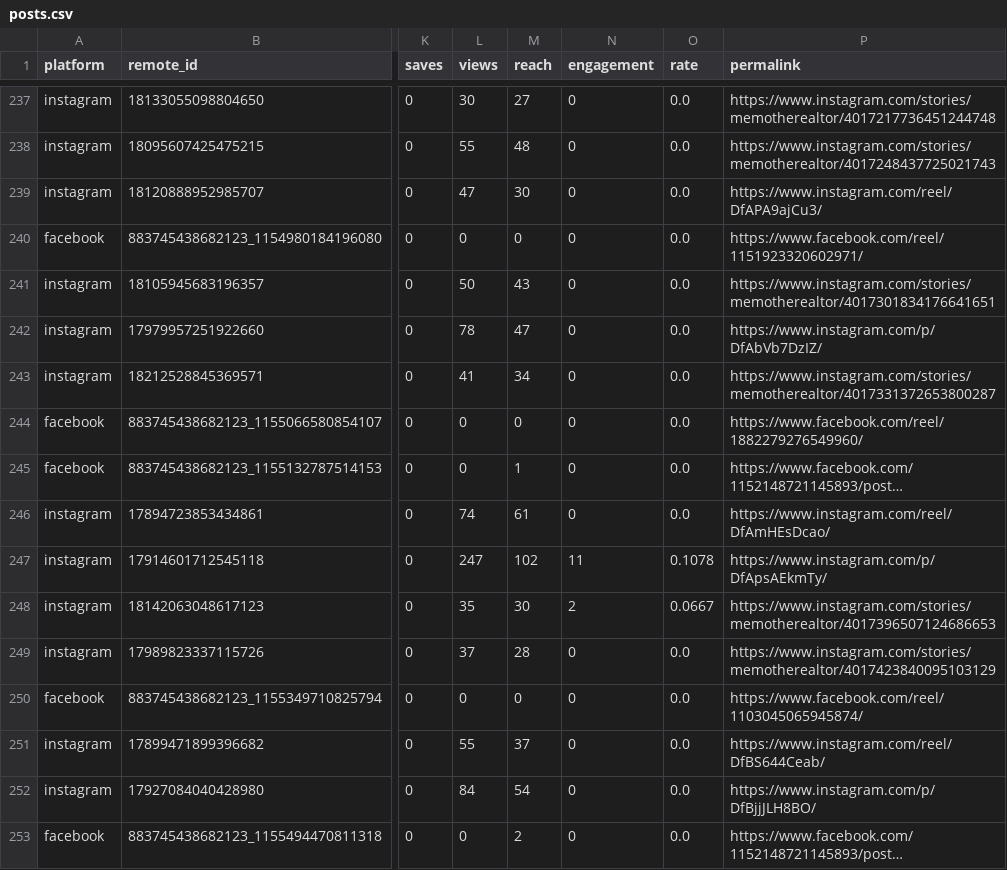
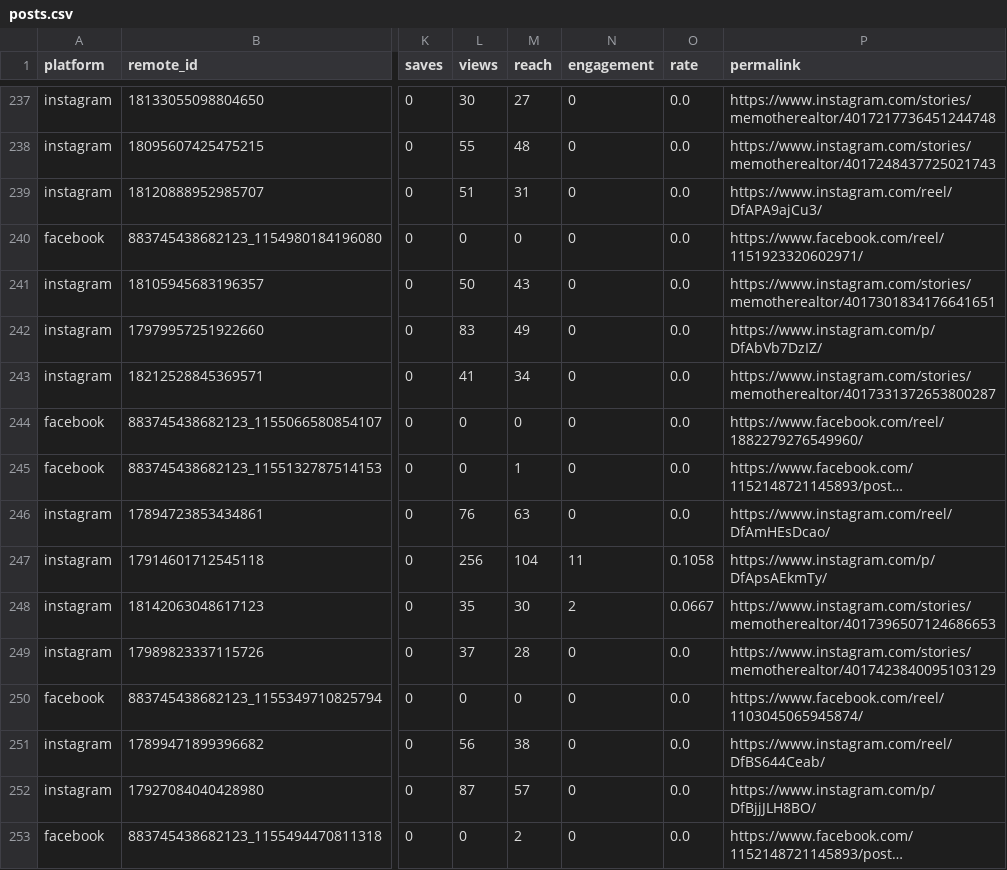
Before and after one commit to memorialdinh/memo-social-bot, a CSV file: data/posts.csv, drawn as a sheet; only a part is shown, gaps mark what is left out; long unchanged cells end in …; the diff covers the shown part only; the diff names each change by its address in the sheet, - before the commit and + after, or states it on an @@ line.

```diff
--- a/data/posts.csv
+++ b/data/posts.csv
-L239 (views): 47
+L239 (views): 51
-M239 (reach): 30
+M239 (reach): 31
-L242 (views): 78
+L242 (views): 83
-M242 (reach): 47
+M242 (reach): 49
-L246 (views): 74
+L246 (views): 76
-M246 (reach): 61
+M246 (reach): 63
-L247 (views): 247
+L247 (views): 256
-M247 (reach): 102
+M247 (reach): 104
-O247 (rate): 0.1078
+O247 (rate): 0.1058
-L251 (views): 55
+L251 (views): 56
-M251 (reach): 37
+M251 (reach): 38
-L252 (views): 84
+L252 (views): 87
-M252 (reach): 54
+M252 (reach): 57
```
Also changed, not shown: 5 added rows and 54 edited cells elsewhere in this file, 3 other files.
